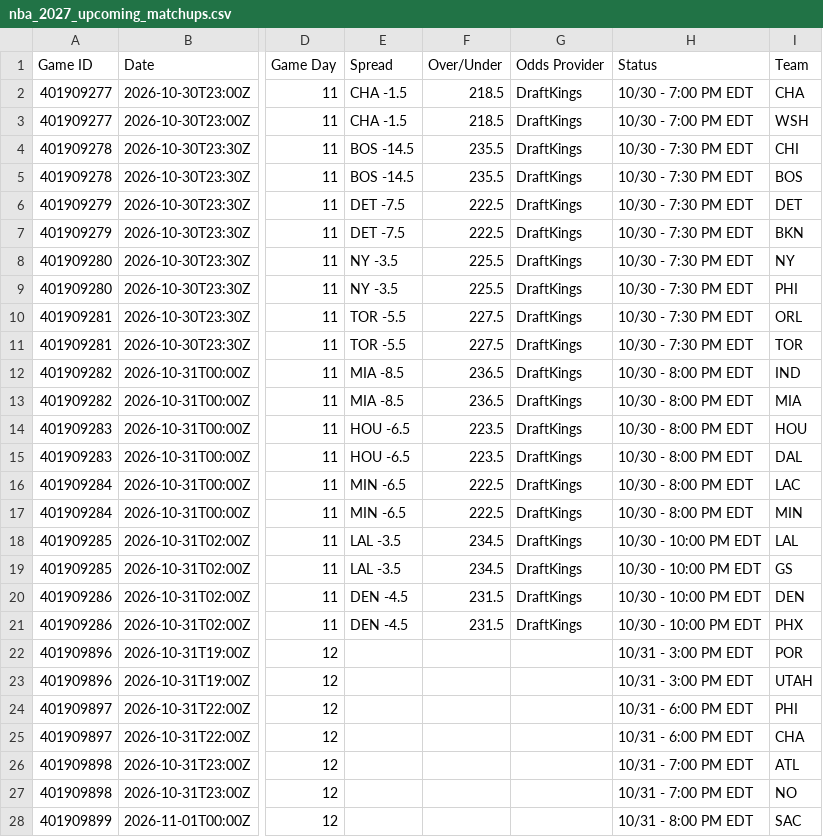
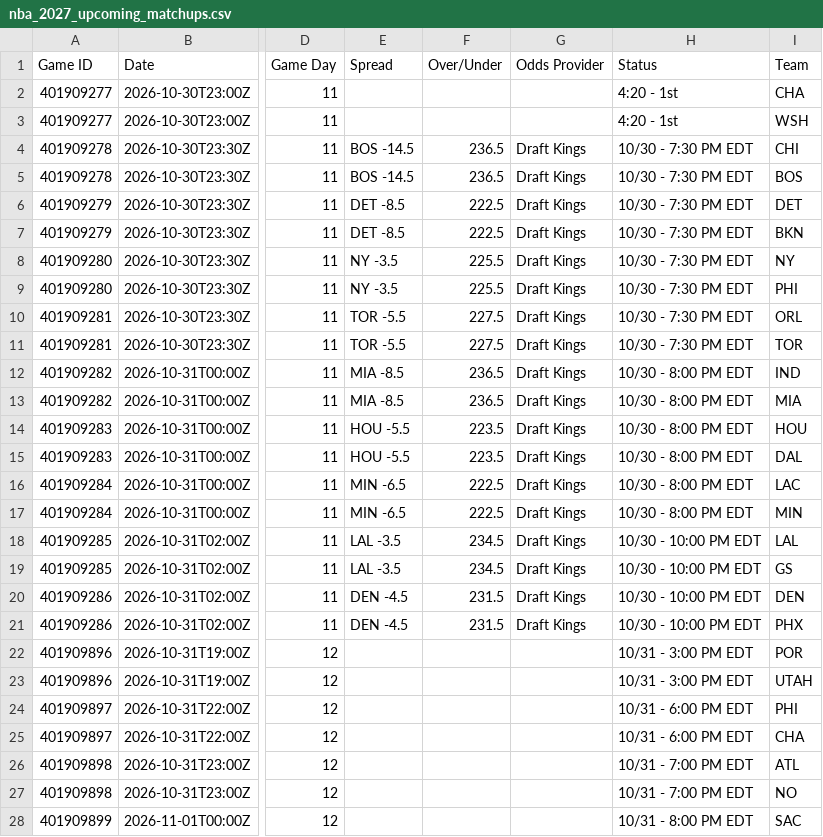
Before and after one commit to HitByOne/NBAData, a CSV file: site/data/nba_2027_upcoming_matchups.csv, drawn as a sheet; only a part is shown, gaps mark what is left out; the diff names each change by its address in the sheet, - before the commit and + after, or states it on an @@ line.

```diff
--- a/site/data/nba_2027_upcoming_matchups.csv
+++ b/site/data/nba_2027_upcoming_matchups.csv
-E2:E3 (Spread): CHA -1.5
+E2:E3 (Spread): (empty)
-F2:F3 (Over/Under): 218.5
+F2:F3 (Over/Under): (empty)
-G2:G3 (Odds Provider): DraftKings
+G2:G3 (Odds Provider): (empty)
-H2:H3 (Status): 10/30 - 7:00 PM EDT
+H2:H3 (Status): 4:20 - 1st
-F4:F5 (Over/Under): 235.5
+F4:F5 (Over/Under): 236.5
-G4:G21 (Odds Provider): DraftKings
+G4:G21 (Odds Provider): Draft Kings
-E6:E7 (Spread): DET -7.5
+E6:E7 (Spread): DET -8.5
-E14:E15 (Spread): HOU -6.5
+E14:E15 (Spread): HOU -5.5
```
Also changed, not shown: site/data/nba_2027_injury_report.csv.
